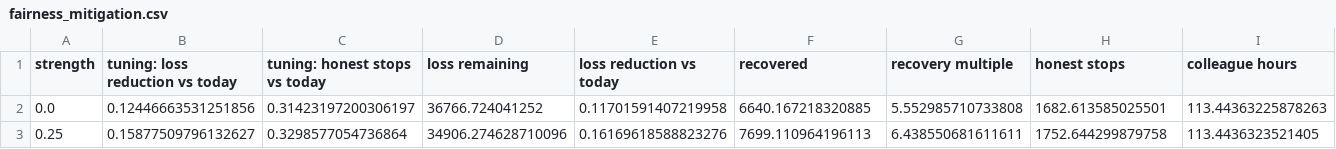
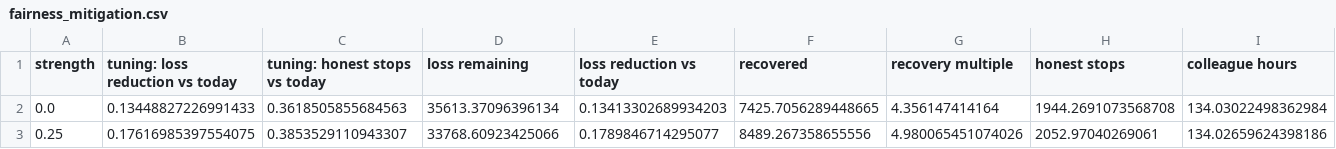
Before and after one commit to TilakHeble/smartshop-loss-engine, a CSV file: models/fairness_mitigation.csv, drawn as a sheet; only a part is shown; the diff covers the shown part only; the diff names each change by its address in the sheet, - before the commit and + after, or states it on an @@ line.

```diff
--- a/models/fairness_mitigation.csv
+++ b/models/fairness_mitigation.csv
-B2 (tuning: loss reduction vs today): 0.12446663531251856
+B2 (tuning: loss reduction vs today): 0.13448827226991433
-C2 (tuning: honest stops vs today): 0.31423197200306197
+C2 (tuning: honest stops vs today): 0.3618505855684563
-D2 (loss remaining): 36766.724041252
+D2 (loss remaining): 35613.37096396134
-E2 (loss reduction vs today): 0.11701591407219958
+E2 (loss reduction vs today): 0.13413302689934203
-F2 (recovered): 6640.167218320885
+F2 (recovered): 7425.7056289448665
-G2 (recovery multiple): 5.552985710733808
+G2 (recovery multiple): 4.356147414164
-H2 (honest stops): 1682.613585025501
+H2 (honest stops): 1944.2691073568708
-I2 (colleague hours): 113.44363225878263
+I2 (colleague hours): 134.03022498362984
-B3 (tuning: loss reduction vs today): 0.15877509796132627
+B3 (tuning: loss reduction vs today): 0.17616985397554075
-C3 (tuning: honest stops vs today): 0.3298577054736864
+C3 (tuning: honest stops vs today): 0.3853529110943307
-D3 (loss remaining): 34906.274628710096
+D3 (loss remaining): 33768.60923425066
-E3 (loss reduction vs today): 0.16169618588823276
+E3 (loss reduction vs today): 0.1789846714295077
-F3 (recovered): 7699.110964196113
+F3 (recovered): 8489.267358655556
-G3 (recovery multiple): 6.438550681611611
+G3 (recovery multiple): 4.980065451074026
-H3 (honest stops): 1752.644299879758
+H3 (honest stops): 2052.97040269061
-I3 (colleague hours): 113.4436323521405
+I3 (colleague hours): 134.02659624398186
```
Also changed, not shown: 53 edited cells elsewhere in this file, models/exits.csv, models/exits_fairness.csv, 33 other files.
